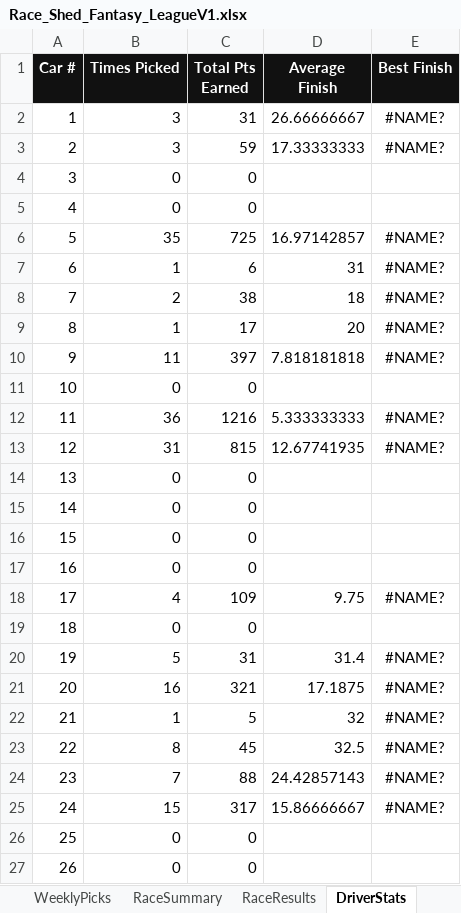
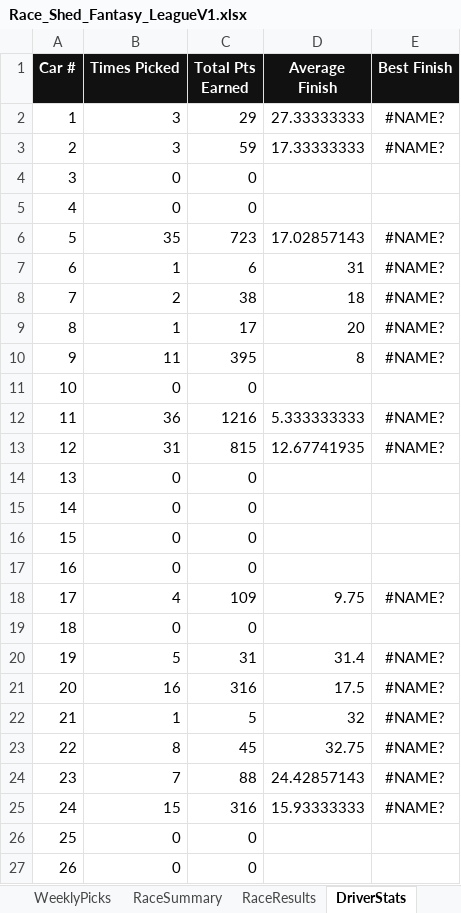
Before and after one commit to rosewellp-jpg/raceshedfantasyv16.1, an Excel workbook: Race_Shed_Fantasy_LeagueV1.xlsx, sheet DriverStats, drawn as a sheet; only a part is shown; values as stored, in another font and other column widths than the file's, no borders; the diff names each change by its address in the sheet, - before the commit and + after, or states it on an @@ line.

```diff
--- a/Race_Shed_Fantasy_LeagueV1.xlsx (sheet DriverStats)
+++ b/Race_Shed_Fantasy_LeagueV1.xlsx (sheet DriverStats)
-C2 (Total Pts Earned): 31
+C2 (Total Pts Earned): 29
-D2 (Average Finish): 26.66666667
+D2 (Average Finish): 27.33333333
-C6 (Total Pts Earned): 725
+C6 (Total Pts Earned): 723
-D6 (Average Finish): 16.97142857
+D6 (Average Finish): 17.02857143
-C10 (Total Pts Earned): 397
+C10 (Total Pts Earned): 395
-D10 (Average Finish): 7.818181818
+D10 (Average Finish): 8
-C21 (Total Pts Earned): 321
+C21 (Total Pts Earned): 316
-D21 (Average Finish): 17.1875
+D21 (Average Finish): 17.5
-D23 (Average Finish): 32.5
+D23 (Average Finish): 32.75
-C25 (Total Pts Earned): 317
+C25 (Total Pts Earned): 316
-D25 (Average Finish): 15.86666667
+D25 (Average Finish): 15.93333333
```
Also changed, not shown: sheet Dashboard, sheet WeeklyPicks, sheet RaceResults, sheet TV_Leaderboard, sheet RaceSummary, charts or pictures.
